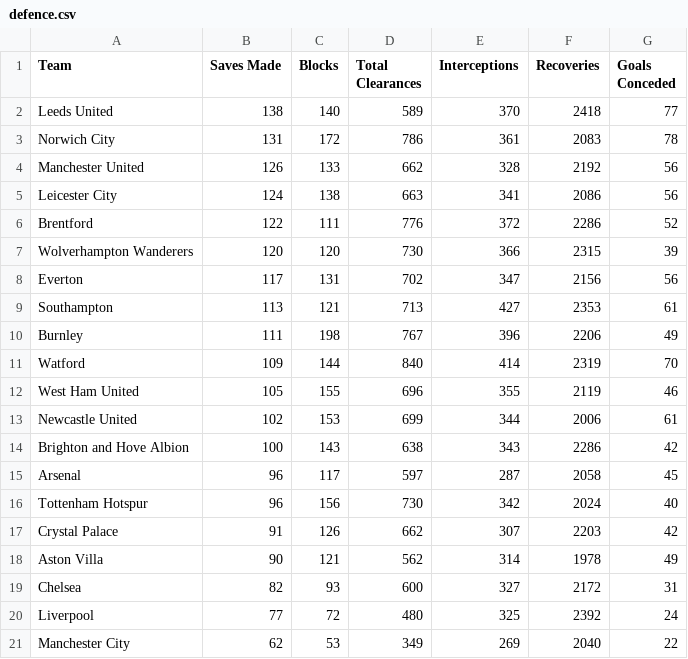
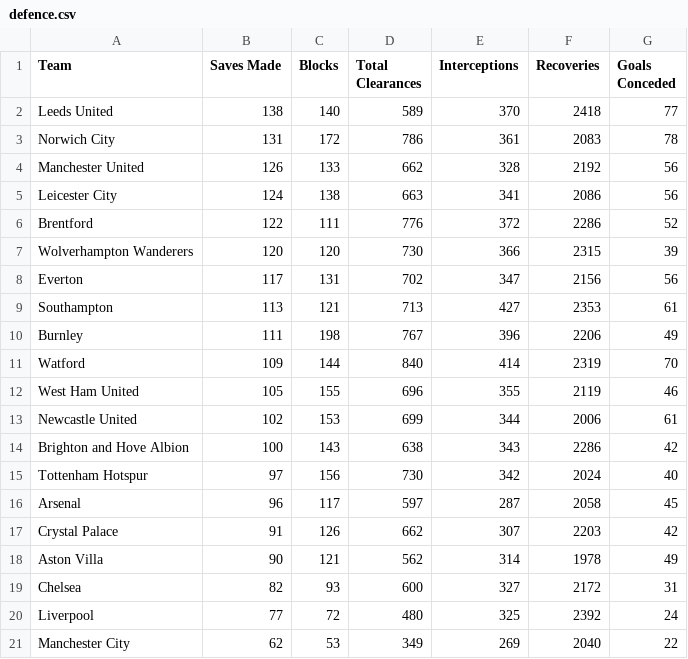
Before and after one commit to charles-adedotun/krysp-scraper, a CSV file: epl/scraped-data/defence.csv, drawn as a sheet.

```diff
--- a/epl/scraped-data/defence.csv
+++ b/epl/scraped-data/defence.csv
@@ -14,4 +14,4 @@
   Brighton and Hove Albion ,100,143,638,343,2286,42
+  Tottenham Hotspur ,97,156,730,342,2024,40
   Arsenal ,96,117,597,287,2058,45
-  Tottenham Hotspur ,96,156,730,342,2024,40
   Crystal Palace ,91,126,662,307,2203,42
```
Also changed, not shown: epl/scraped-data/attempts.csv, epl/scraped-data/passes.csv.
